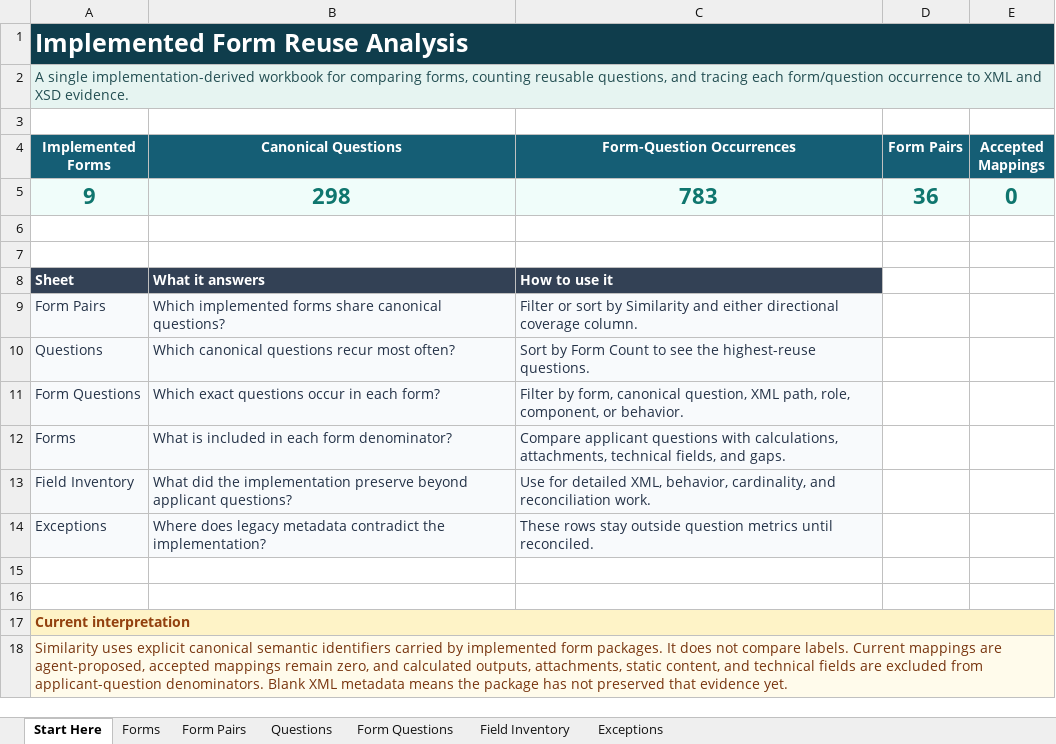
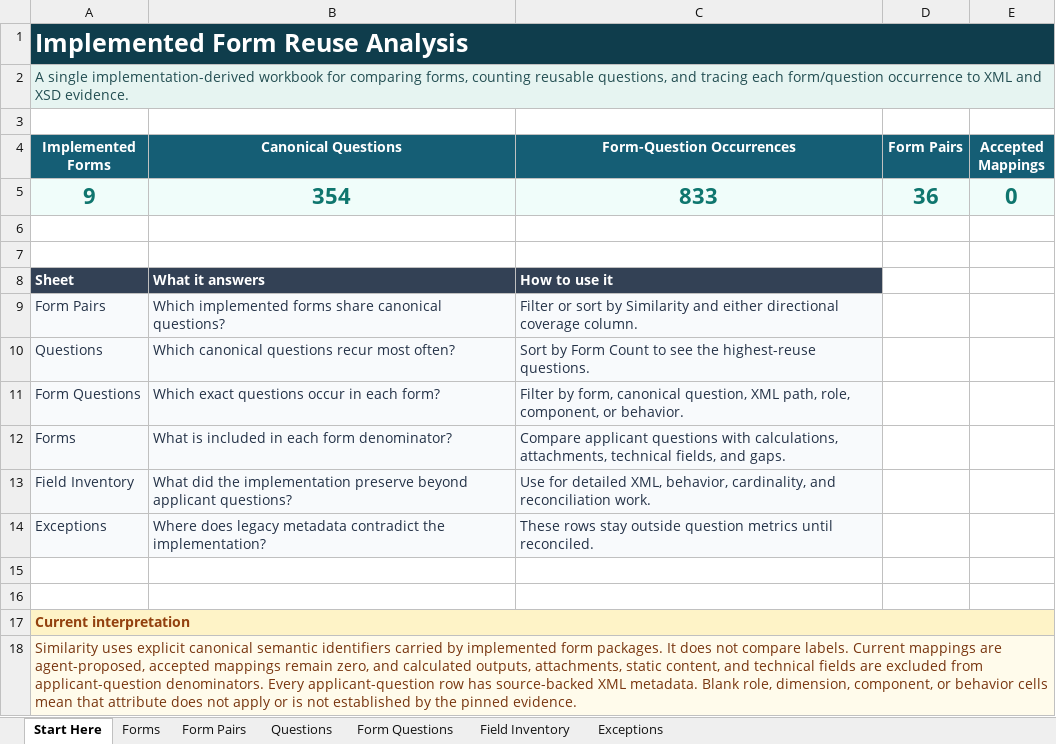
Before and after one commit to mikec-ai/simpler-grants-form-runtime, an Excel workbook: documentation/form-analysis/form-analysis.xlsx, sheet Start Here, drawn as a sheet; values as stored, in another font and other column widths than the file's, no borders; the diff names each change by its address in the sheet, - before the commit and + after, or states it on an @@ line.

Commit message:
Backfill source metadata in form analysis

```diff
--- a/documentation/form-analysis/form-analysis.xlsx (sheet Start Here)
+++ b/documentation/form-analysis/form-analysis.xlsx (sheet Start Here)
-B5 (Canonical Questions): 298
+B5 (Canonical Questions): 354
-C5 (Form-Question Occurrences): 783
+C5 (Form-Question Occurrences): 833
-A18 (Implemented Forms): …applicant-question denominators. Blank XML metadata means the package has not preserved that evidence yet.
+A18 (Implemented Forms): …applicant-question denominators. Every applicant-question row has source-backed XML metadata. Blank role, dimension, component, or behavior cells mean that attribute does not apply or is not established by the pinned evidence.
```
Also changed, not shown: sheet Field Inventory, sheet Form Questions, sheet Exceptions, sheet Questions, sheet Form Pairs, sheet Forms, formulas that keep their value, 46 other files.
